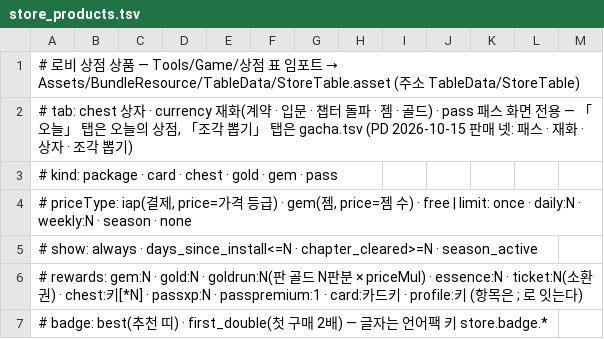
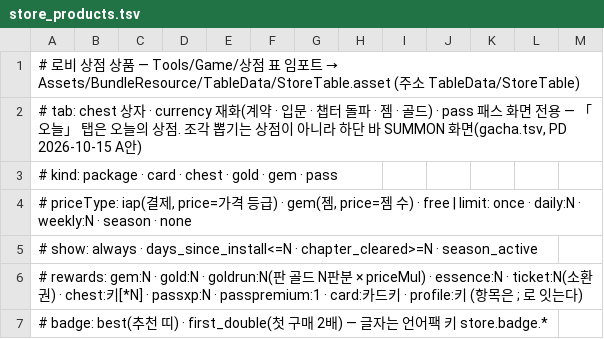
Before and after one commit to inpiawon-ui/AvengingSprit, a TSV file: Projects/AVSR/Store/store_products.tsv, drawn as a sheet; only a part is shown.

```diff
--- a/Projects/AVSR/Store/store_products.tsv
+++ b/Projects/AVSR/Store/store_products.tsv
@@ -1,3 +1,3 @@
 # 로비 상점 상품 — Tools/Game/상점 표 임포트 → Assets/BundleResource/TableData/StoreTable.asset (주소 TableData/StoreTable)
-# tab: chest 상자 · currency 재화(계약 · 입문 · 챕터 돌파 · 젬 · 골드) · pass 패스 화면 전용 — 「오늘」 탭은 오늘의 상점, 「조각 뽑기」 탭은 gacha.tsv (PD 2026-10-15 판매 넷: 패스 · 재화 · 상자 · 조각 뽑기)
+# tab: chest 상자 · currency 재화(계약 · 입문 · 챕터 돌파 · 젬 · 골드) · pass 패스 화면 전용 — 「오늘」 탭은 오늘의 상점. 조각 뽑기는 상점이 아니라 하단 바 SUMMON 화면(gacha.tsv, PD 2026-10-15 A안)
 # kind: package · card · chest · gold · gem · pass
```
Also changed, not shown: 8 other files.
